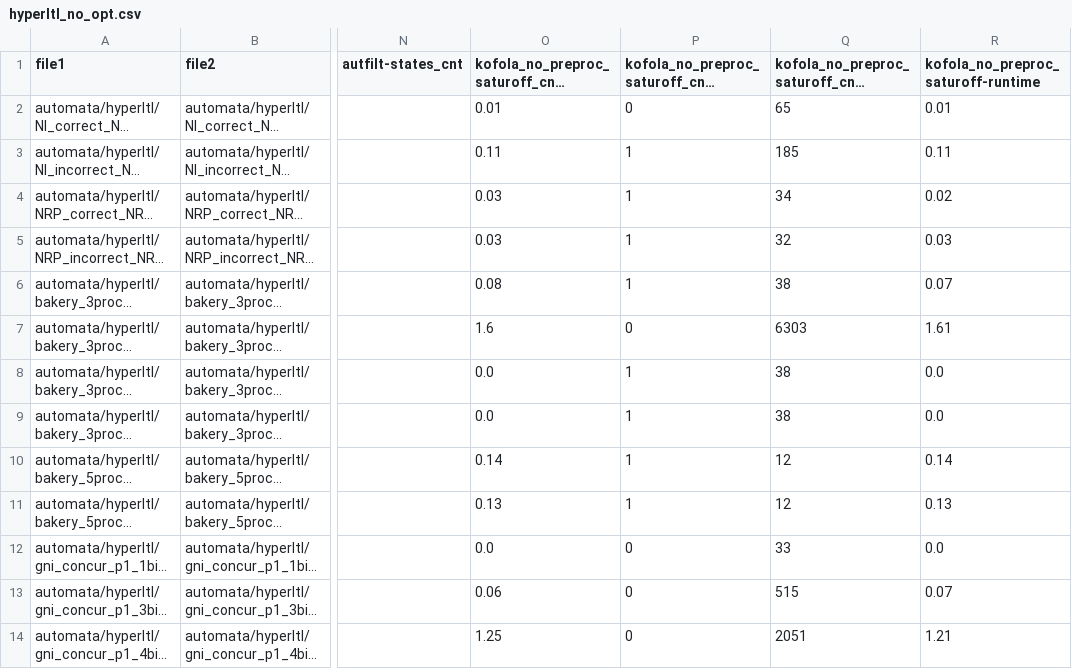
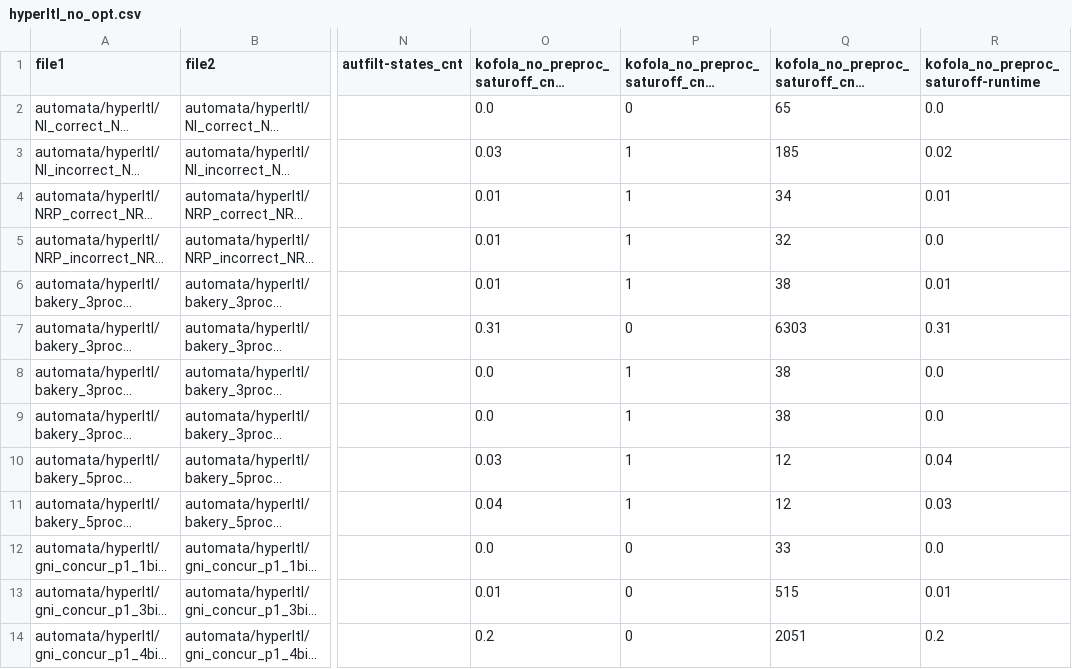
Before and after one commit to OndrejAlexaj/omega-modular-incl-eval, a CSV file: results/no_opt/hyperltl_no_opt.csv, drawn as a sheet; only a part is shown, gaps mark what is left out; long unchanged cells end in …; the diff covers the shown part only; the diff names each change by its address in the sheet, - before the commit and + after, or states it on an @@ line.

```diff
--- a/results/no_opt/hyperltl_no_opt.csv
+++ b/results/no_opt/hyperltl_no_opt.csv
-O2: 0.01
+O2: 0.0
-R2: 0.01
+R2: 0.0
-O3: 0.11
+O3: 0.03
-R3: 0.11
+R3: 0.02
-O4:O5: 0.03
+O4:O5: 0.01
-R4: 0.02
+R4: 0.01
-R5: 0.03
+R5: 0.0
-O6: 0.08
+O6: 0.01
-R6: 0.07
+R6: 0.01
-O7: 1.6
+O7: 0.31
-R7: 1.61
+R7: 0.31
-O10: 0.14
+O10: 0.03
-R10: 0.14
+R10: 0.04
-O11: 0.13
+O11: 0.04
-R11: 0.13
+R11: 0.03
-O13: 0.06
+O13: 0.01
-R13: 0.07
+R13: 0.01
-O14: 1.25
+O14: 0.2
-R14: 1.21
+R14: 0.2
```
Also changed, not shown: 35 edited cells elsewhere in this file, results/no_opt/rabit_no_opt.csv, results/no_opt/termination_no_opt.csv, 3 other files.
